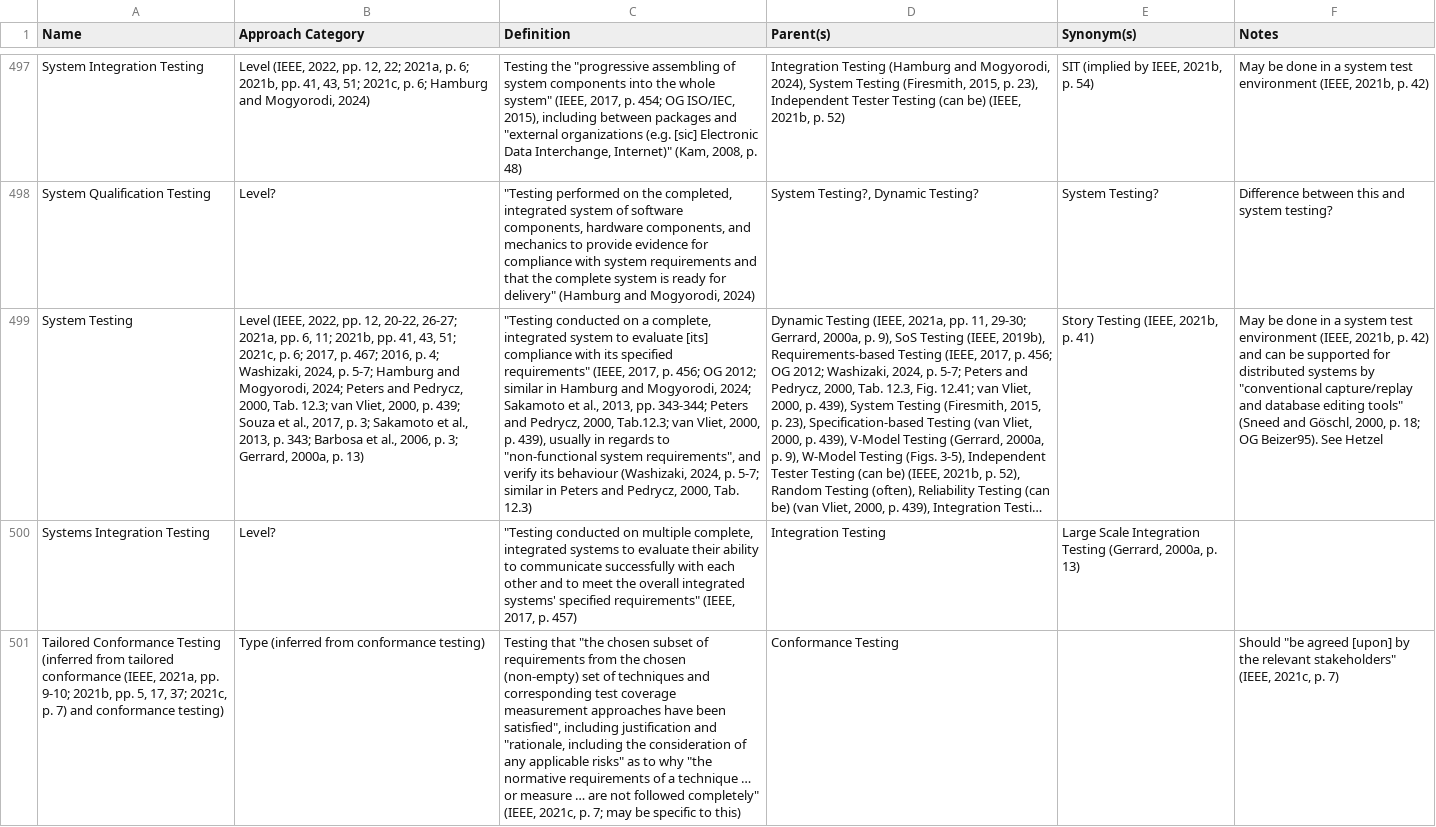
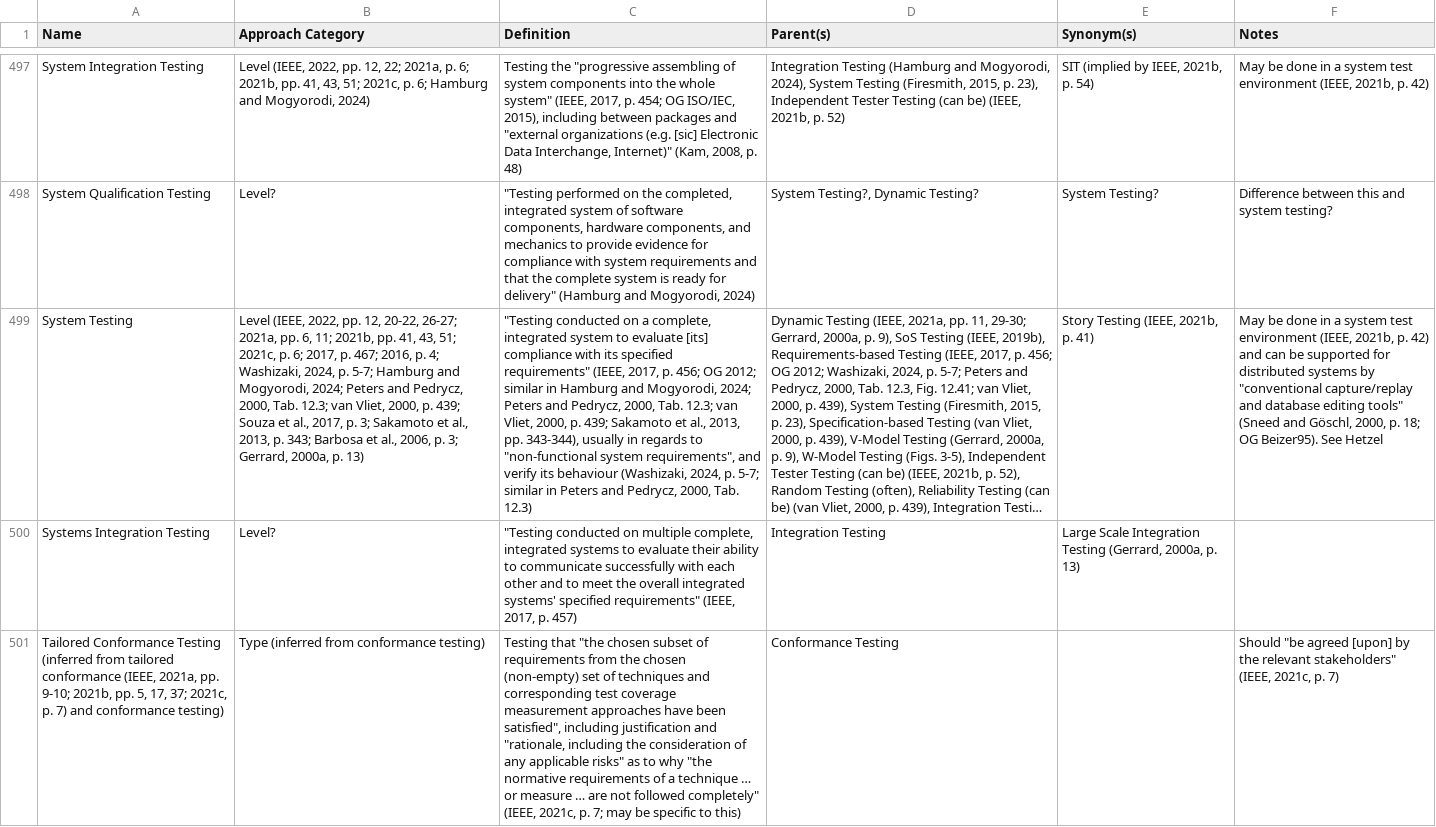
Before and after one commit to samm82/TestingTesting, a CSV file: ApproachGlossary.csv, drawn as a sheet; only a part is shown, gaps mark what is left out; long unchanged cells end in …; the diff covers the shown part only; the diff names each change by its address in the sheet, - before the commit and + after, or states it on an @@ line.

```diff
--- a/ApproachGlossary.csv
+++ b/ApproachGlossary.csv
-C499 (Definition): …Mogyorodi, 2024; Sakamoto et al., 2013, pp. 343-344; Peters and Pedrycz, 2000, Tab.12.3; van Vliet, 2000, p. 439), usually in…
+C499 (Definition): …Mogyorodi, 2024; Peters and Pedrycz, 2000, Tab. 12.3; van Vliet, 2000, p. 439; Sakamoto et al., 2013, pp. 343-344), usually in…
```
Also changed, not shown: 1 edited cell elsewhere in this file, 6 other files.
